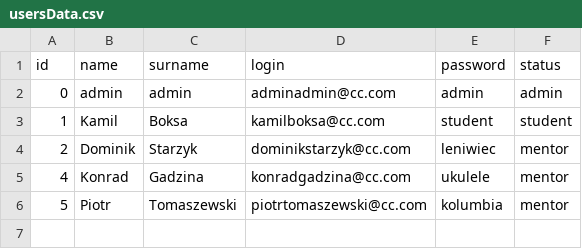
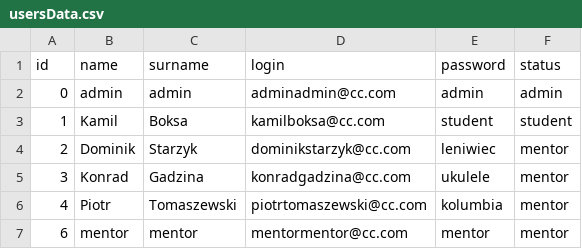
Before and after one commit to LMalko/Queststore, a CSV file: csv/usersData.csv, drawn as a sheet.

Commit message:
Add new user to usersData.csv

```diff
--- a/csv/usersData.csv
+++ b/csv/usersData.csv
@@ -4,3 +4,4 @@ id,name,surname,login,password,status
 2,Dominik,Starzyk,dominikstarzyk@cc.com,leniwiec,mentor
-4,Konrad,Gadzina,konradgadzina@cc.com,ukulele,mentor
-5,Piotr,Tomaszewski,piotrtomaszewski@cc.com,kolumbia,mentor
+3,Konrad,Gadzina,konradgadzina@cc.com,ukulele,mentor
+4,Piotr,Tomaszewski,piotrtomaszewski@cc.com,kolumbia,mentor
+6,mentor,mentor,mentormentor@cc.com,mentor,mentor
```
